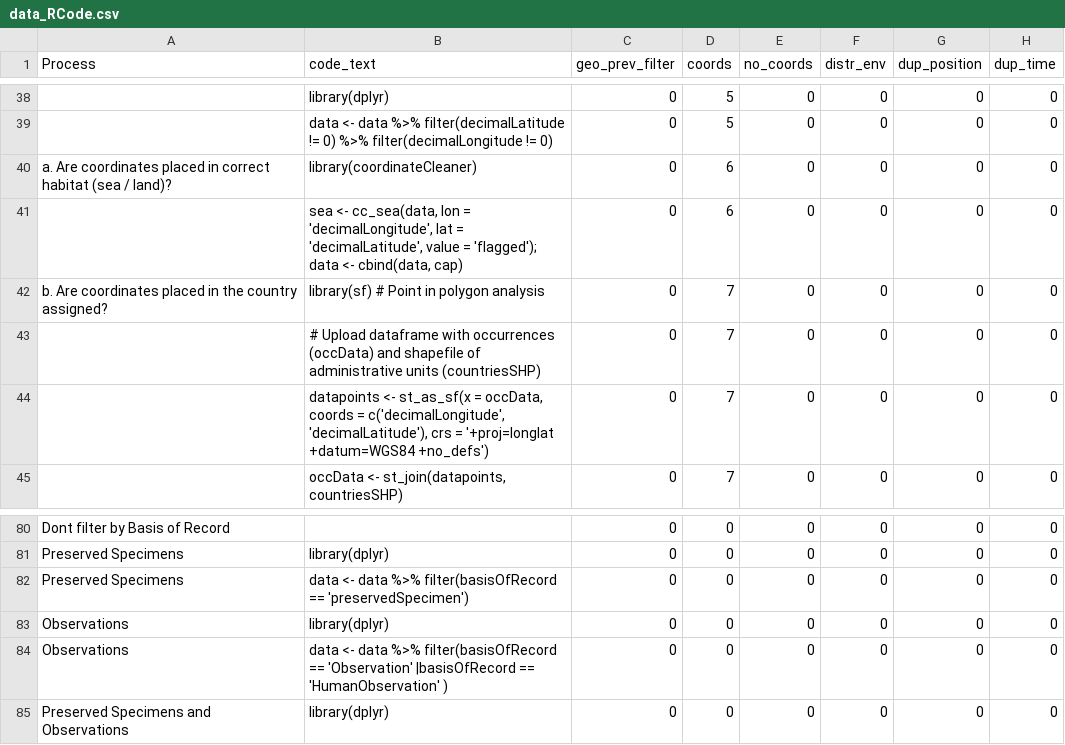
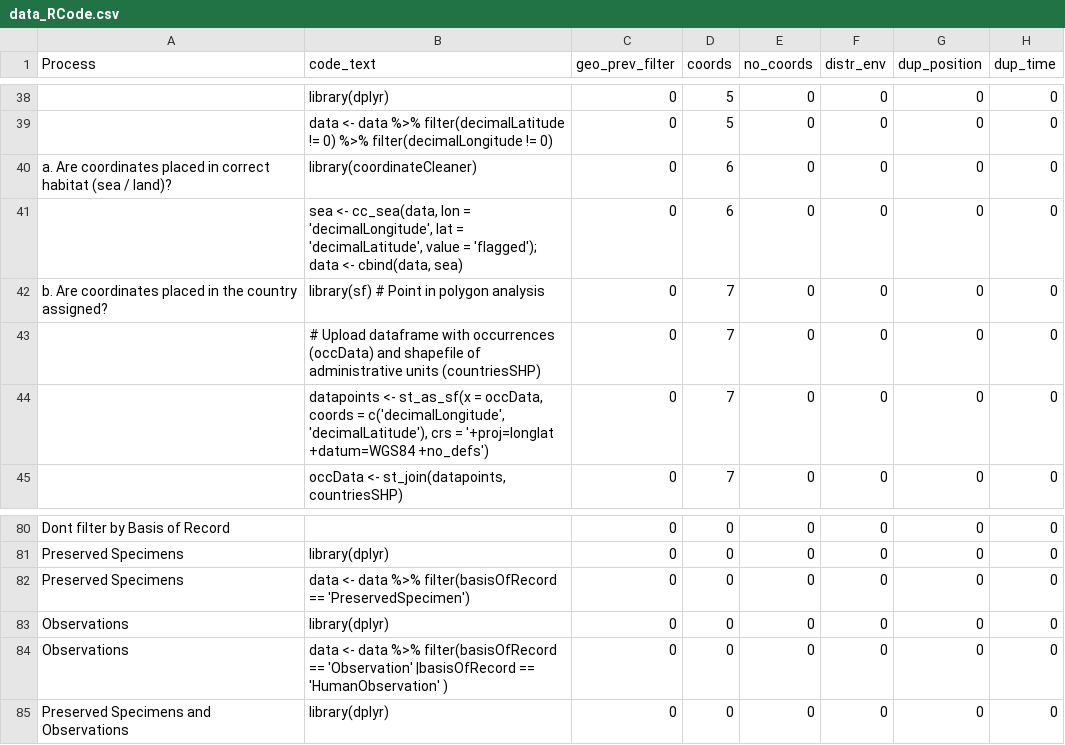
Before and after one commit to cRonFer/OCCUR, a CSV file: Data/data_RCode.csv, drawn as a sheet; only a part is shown, gaps mark what is left out; the diff covers the shown part only; the diff names each change by its address in the sheet, - before the commit and + after, or states it on an @@ line.

```diff
--- a/Data/data_RCode.csv
+++ b/Data/data_RCode.csv
-B41 (code_text): …<- cbind(data, cap)
+B41 (code_text): …<- cbind(data, sea)
-B82 (code_text): …filter(basisOfRecord == 'preservedSpecimen')
+B82 (code_text): …filter(basisOfRecord == 'PreservedSpecimen')
```
Also changed, not shown: 10 edited cells elsewhere in this file.
